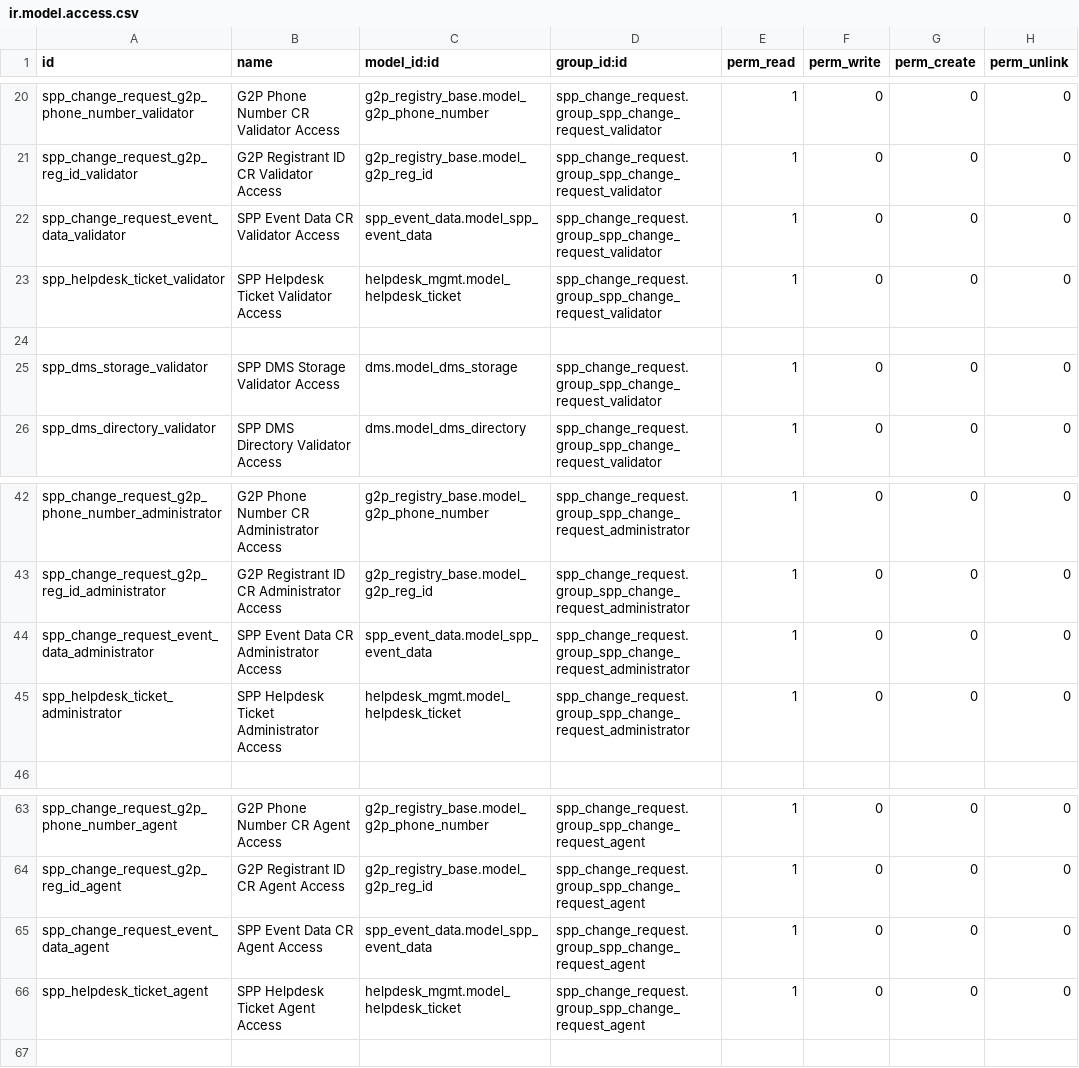
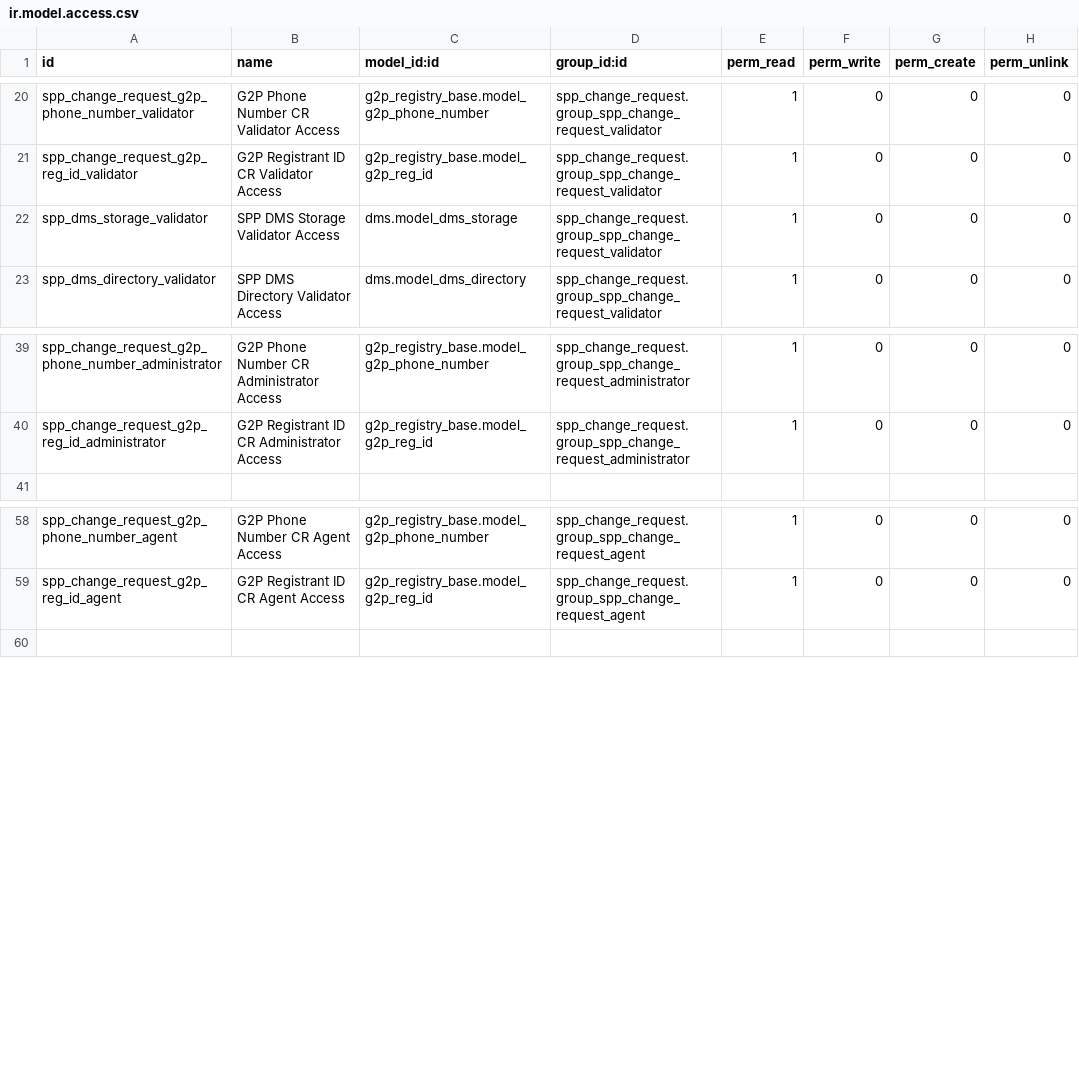
Before and after one commit to OpenSPP/openspp-modules, a CSV file: spp_change_request/security/ir.model.access.csv, drawn as a sheet; only a part is shown, gaps mark what is left out; the diff names each change by its address in the sheet, - before the commit and + after, or states it on an @@ line.

```diff
--- a/spp_change_request/security/ir.model.access.csv
+++ b/spp_change_request/security/ir.model.access.csv
-row 22: spp_change_request_event_data_validator | SPP Event Data CR Validator Access | spp_event_data.model_spp_event_data | spp_change_request.group_spp_change_request_validator | 1 | 0 | 0 | 0
-row 23: spp_helpdesk_ticket_validator | SPP Helpdesk Ticket Validator Access | helpdesk_mgmt.model_helpdesk_ticket | spp_change_request.group_spp_change_request_validator | 1 | 0 | 0 | 0
-row 24: (empty)
-row 44: spp_change_request_event_data_administrator | SPP Event Data CR Administrator Access | spp_event_data.model_spp_event_data | spp_change_request.group_spp_change_request_administrator | 1 | 0 | 0 | 0
-row 45: spp_helpdesk_ticket_administrator | SPP Helpdesk Ticket Administrator Access | helpdesk_mgmt.model_helpdesk_ticket | spp_change_request.group_spp_change_request_administrator | 1 | 0 | 0 | 0
-row 65: spp_change_request_event_data_agent | SPP Event Data CR Agent Access | spp_event_data.model_spp_event_data | spp_change_request.group_spp_change_request_agent | 1 | 0 | 0 | 0
-row 66: spp_helpdesk_ticket_agent | SPP Helpdesk Ticket Agent Access | helpdesk_mgmt.model_helpdesk_ticket | spp_change_request.group_spp_change_request_agent | 1 | 0 | 0 | 0
```
Also changed, not shown: 1 other file.
